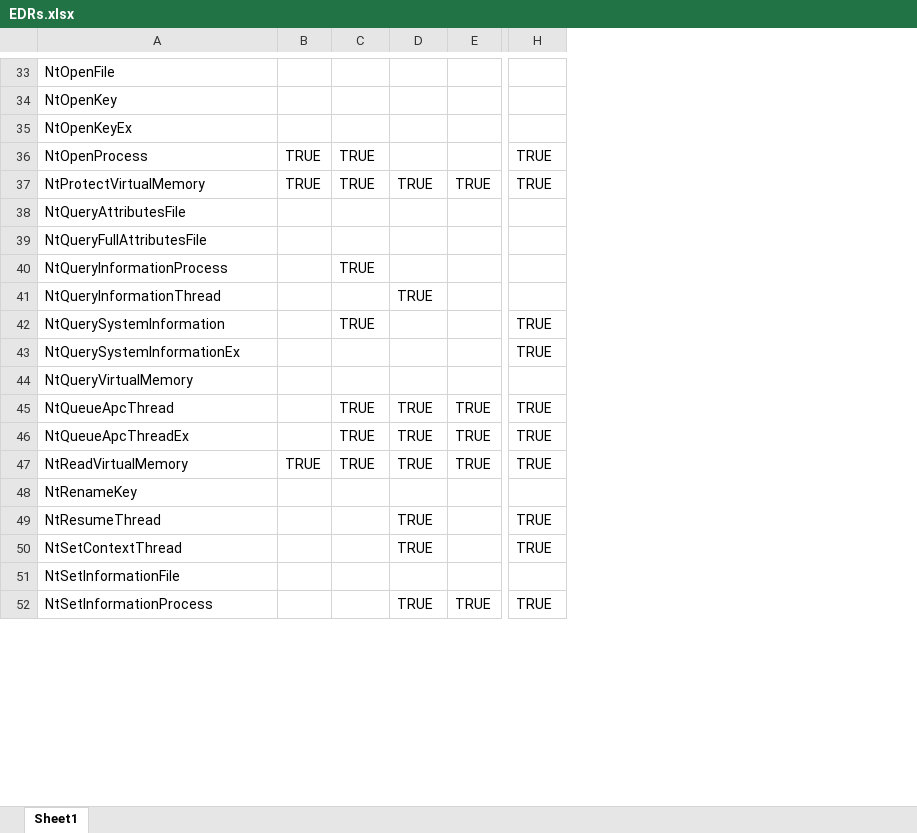
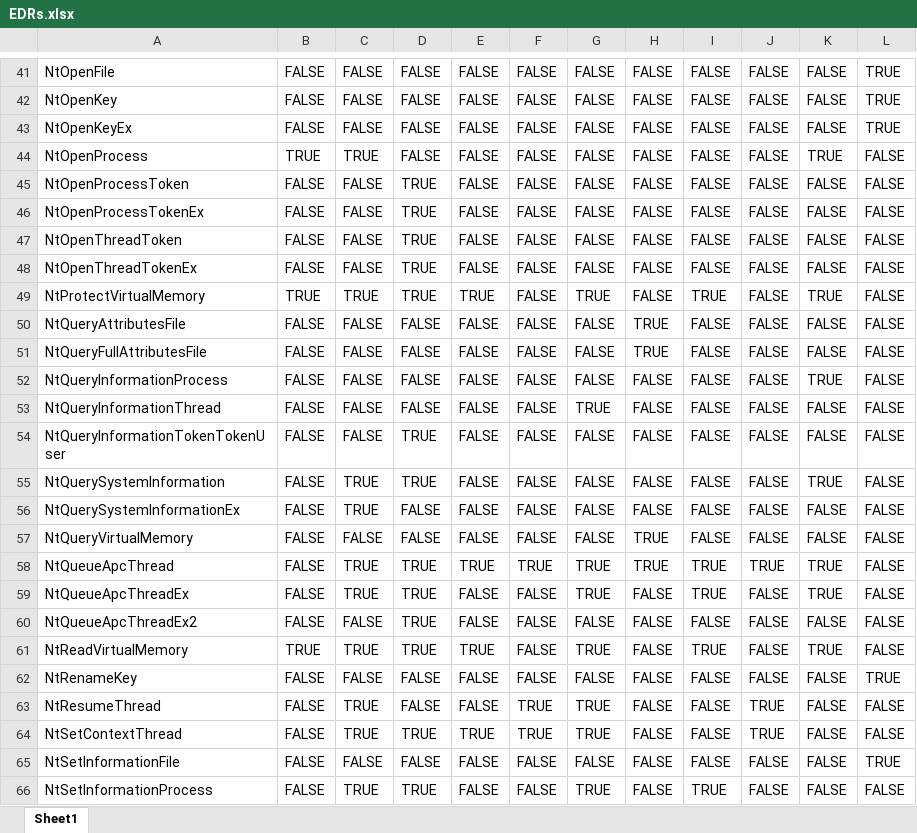
Before and after one commit to Mr-Un1k0d3r/EDRs, an Excel workbook: EDRs.xlsx, sheet Sheet1, drawn as a sheet; only a part is shown, gaps mark what is left out; values as stored, in another font and other column widths than the file's, no cell formats; conditional formats not drawn; removed rows and columns are numbered as before the commit, all else as after; rows hold the shown columns only; the diff covers the shown part only; the diff names each change by its address in the sheet, - before the commit and + after, or states it on an @@ line.

```diff
--- a/EDRs.xlsx (sheet Sheet1)
+++ b/EDRs.xlsx (sheet Sheet1)
-column B, rows 36-47: TRUE | TRUE |  |  |  |  |  |  |  |  |  | TRUE
+column B, rows 41-44: FALSE | FALSE | FALSE | TRUE; rows 49-53: TRUE | FALSE | FALSE | FALSE | FALSE; rows 55-59: all FALSE; rows 61-66: TRUE | FALSE | FALSE | FALSE | FALSE | FALSE
-column E, rows 37-52: TRUE |  |  |  |  |  |  |  | TRUE | TRUE | TRUE |  |  |  |  | TRUE
+column E, rows 41-44: all FALSE; rows 49-53: TRUE | FALSE | FALSE | FALSE | FALSE; rows 55-59: FALSE | FALSE | FALSE | TRUE | FALSE; rows 61-66: TRUE | FALSE | FALSE | TRUE | FALSE | FALSE
+column F, rows 41-44: all FALSE; rows 49-53: all FALSE; rows 55-59: FALSE | FALSE | FALSE | TRUE | FALSE; rows 61-66: FALSE | FALSE | TRUE | TRUE | FALSE | FALSE
+column H, rows 41-44: all FALSE; rows 49-53: FALSE | TRUE | TRUE | FALSE | FALSE; rows 55-59: FALSE | FALSE | TRUE | TRUE | FALSE; rows 61-66: all FALSE
+column I, rows 41-44: all FALSE; rows 49-53: TRUE | FALSE | FALSE | FALSE | FALSE; rows 55-59: FALSE | FALSE | FALSE | TRUE | TRUE; rows 61-66: TRUE | FALSE | FALSE | FALSE | FALSE | TRUE
+column J, rows 41-44: all FALSE; rows 49-53: all FALSE; rows 55-59: FALSE | FALSE | FALSE | TRUE | FALSE; rows 61-66: FALSE | FALSE | TRUE | TRUE | FALSE | FALSE
+column K, rows 41-44: FALSE | FALSE | FALSE | TRUE; rows 49-53: TRUE | FALSE | FALSE | TRUE | FALSE; rows 55-59: TRUE | FALSE | FALSE | TRUE | TRUE; rows 61-66: TRUE | FALSE | FALSE | FALSE | FALSE | FALSE
+column L, rows 41-44: TRUE | TRUE | TRUE | FALSE; rows 49-53: all FALSE; rows 55-59: all FALSE; rows 61-66: FALSE | TRUE | FALSE | FALSE | TRUE | FALSE
-C41:C43: (empty)
+C41:C43: FALSE
-D41:D44: (empty)
+D41:D44: FALSE
-G41:G43: (empty)
+G41:G43: FALSE
-G44: TRUE
+G44: FALSE
+row 45: NtOpenProcessToken | FALSE | FALSE | TRUE | FALSE | FALSE | FALSE | FALSE | FALSE | FALSE | FALSE | FALSE
+row 46: NtOpenProcessTokenEx | FALSE | FALSE | TRUE | FALSE | FALSE | FALSE | FALSE | FALSE | FALSE | FALSE | FALSE
+row 47: NtOpenThreadToken | FALSE | FALSE | TRUE | FALSE | FALSE | FALSE | FALSE | FALSE | FALSE | FALSE | FALSE
+row 48: NtOpenThreadTokenEx | FALSE | FALSE | TRUE | FALSE | FALSE | FALSE | FALSE | FALSE | FALSE | FALSE | FALSE
-C50:C51: (empty)
+C50:C51: FALSE
-D50:D52: (empty)
+D50:D52: FALSE
-G50:G52: (empty)
+G50:G52: FALSE
-C52: TRUE
+C52: FALSE
-C53: (empty)
+C53: FALSE
-D53: TRUE
+D53: FALSE
-G53: (empty)
+G53: TRUE
+row 54: NtQueryInformationTokenTokenUser | FALSE | FALSE | TRUE | FALSE | FALSE | FALSE | FALSE | FALSE | FALSE | FALSE | FALSE
-D55: (empty)
+D55: TRUE
-G55:G56: TRUE
+G55:G56: FALSE
-C56: (empty)
+C56: TRUE
-D56:D57: (empty)
+D56:D57: FALSE
-C57: (empty)
+C57: FALSE
-G57: (empty)
+G57: FALSE
+row 60: NtQueueApcThreadEx2 | FALSE | FALSE | TRUE | FALSE | FALSE | FALSE | FALSE | FALSE | FALSE | FALSE | FALSE
-C62: (empty)
+C62: FALSE
-D62: (empty)
+D62: FALSE
-G62: (empty)
+G62: FALSE
-C63:C64: (empty)
+C63:C64: TRUE
-D63: TRUE
+D63: FALSE
-C65: (empty)
+C65: FALSE
-D65: (empty)
+D65: FALSE
-G65: (empty)
+G65: FALSE
-C66: (empty)
+C66: TRUE
```
Also changed, not shown: 69 added rows, 1 removed row, 4 removed columns and 254 edited cells elsewhere in this sheet, cell formats.
